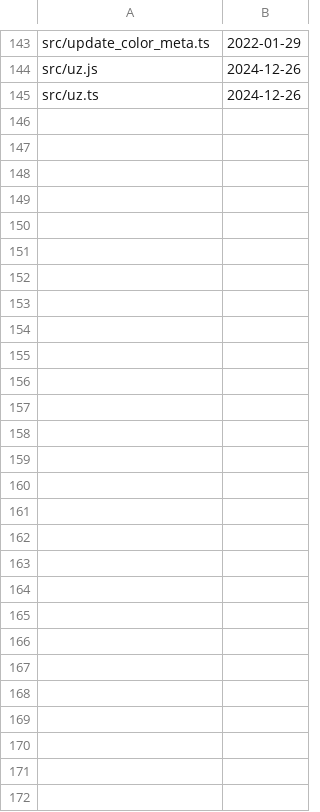
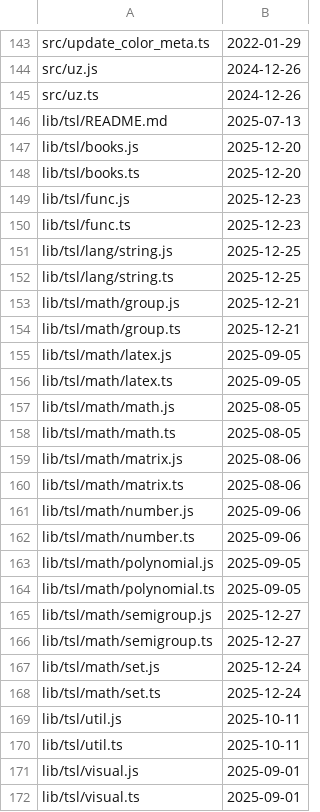
Before and after one commit to Lst0621/website_history, a CSV file: history.csv, drawn as a sheet; only a part is shown, gaps mark what is left out; the diff covers the shown part only.

Commit message:
update history

```diff
--- a/history.csv
+++ b/history.csv
@@ -145 +145,28 @@ src/uz.js,2024-12-26
 src/uz.ts,2024-12-26
+lib/tsl/README.md,2025-07-13
+lib/tsl/books.js,2025-12-20
+lib/tsl/books.ts,2025-12-20
+lib/tsl/func.js,2025-12-23
+lib/tsl/func.ts,2025-12-23
+lib/tsl/lang/string.js,2025-12-25
+lib/tsl/lang/string.ts,2025-12-25
+lib/tsl/math/group.js,2025-12-21
+lib/tsl/math/group.ts,2025-12-21
+lib/tsl/math/latex.js,2025-09-05
+lib/tsl/math/latex.ts,2025-09-05
+lib/tsl/math/math.js,2025-08-05
+lib/tsl/math/math.ts,2025-08-05
+lib/tsl/math/matrix.js,2025-08-06
+lib/tsl/math/matrix.ts,2025-08-06
+lib/tsl/math/number.js,2025-09-06
+lib/tsl/math/number.ts,2025-09-06
+lib/tsl/math/polynomial.js,2025-09-05
+lib/tsl/math/polynomial.ts,2025-09-05
+lib/tsl/math/semigroup.js,2025-12-27
+lib/tsl/math/semigroup.ts,2025-12-27
+lib/tsl/math/set.js,2025-12-24
+lib/tsl/math/set.ts,2025-12-24
+lib/tsl/util.js,2025-10-11
+lib/tsl/util.ts,2025-10-11
+lib/tsl/visual.js,2025-09-01
+lib/tsl/visual.ts,2025-09-01
```
Also changed, not shown: 1 edited cell elsewhere in this file.
